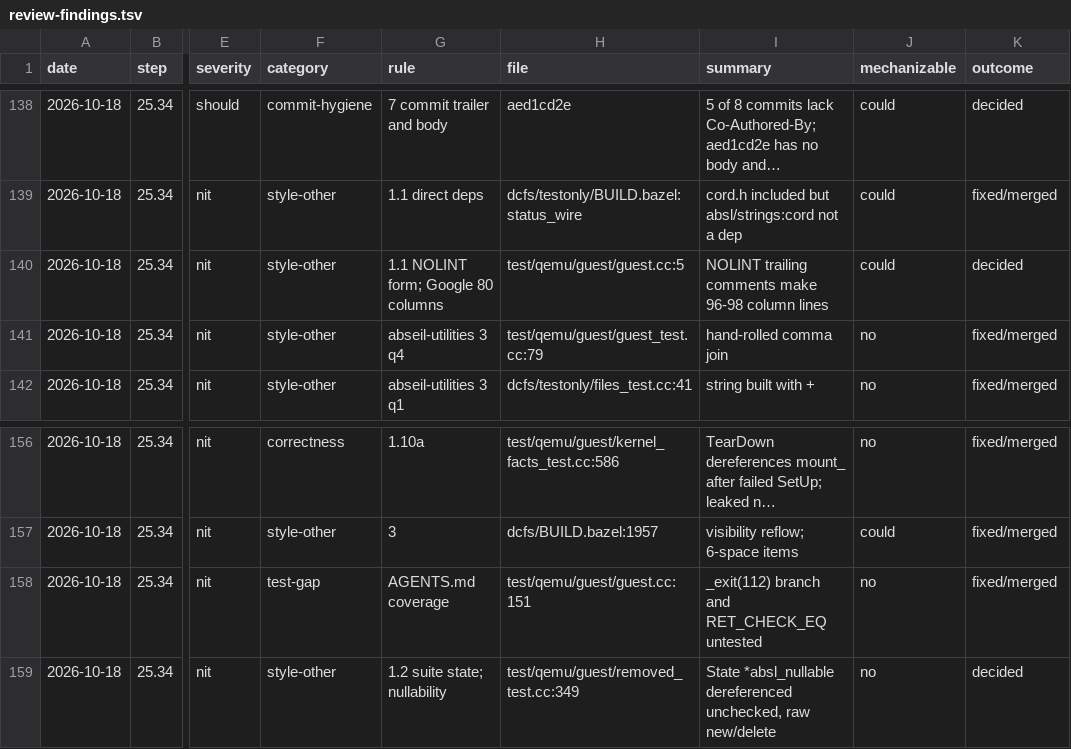
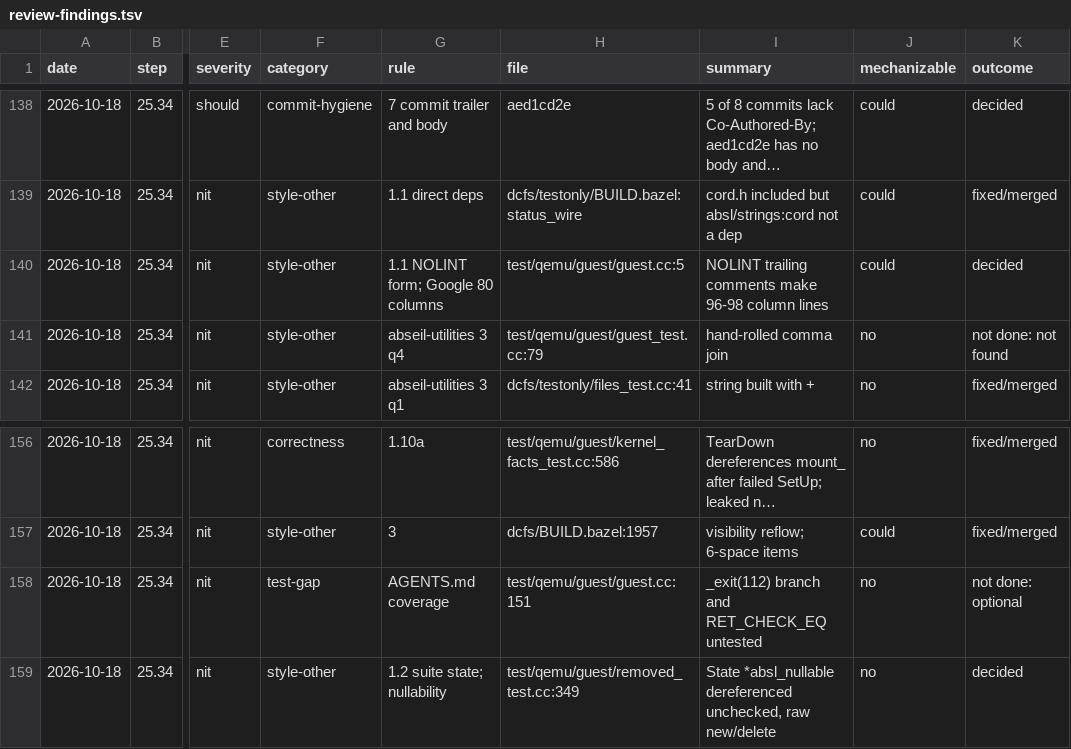
Before and after one commit to eatnumber1/dircachefs, a TSV file: docs/plan/review-findings.tsv, drawn as a sheet; only a part is shown, gaps mark what is left out; long unchanged cells end in …; the diff names each change by its address in the sheet, - before the commit and + after, or states it on an @@ line.

```diff
--- a/docs/plan/review-findings.tsv
+++ b/docs/plan/review-findings.tsv
-K141 (outcome): fixed/merged
+K141 (outcome): not done: not found
-K158 (outcome): fixed/merged
+K158 (outcome): not done: optional
```
Also changed, not shown: docs/plan/dispatch-ledger.tsv, 4 other files.
